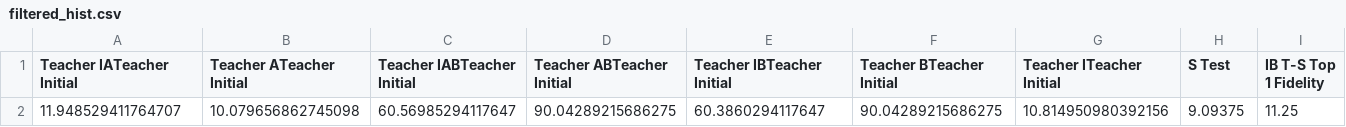
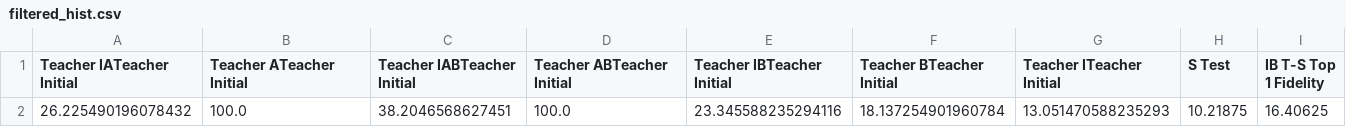
Before and after one commit to CindyXWu/robust-socratic, a CSV file: Lent/run_data/filtered_hist.csv, drawn as a sheet; only a part is shown; removed rows and columns are numbered as before the commit, all else as after; rows hold the shown columns only; the diff names each change by its address in the sheet, - before the commit and + after, or states it on an @@ line.

```diff
--- a/Lent/run_data/filtered_hist.csv
+++ b/Lent/run_data/filtered_hist.csv
-row 2: 11.948529411764707 | 10.079656862745098 | 60.56985294117647 | 90.04289215686275 | 60.3860294117647 | 90.04289215686275 | 10.814950980392156 | 9.09375 | 11.25
+row 2: 26.225490196078432 | 100.0 | 38.2046568627451 | 100.0 | 23.345588235294116 | 18.137254901960784 | 13.051470588235293 | 10.21875 | 16.40625
```
Also changed, not shown: 34 other files.
